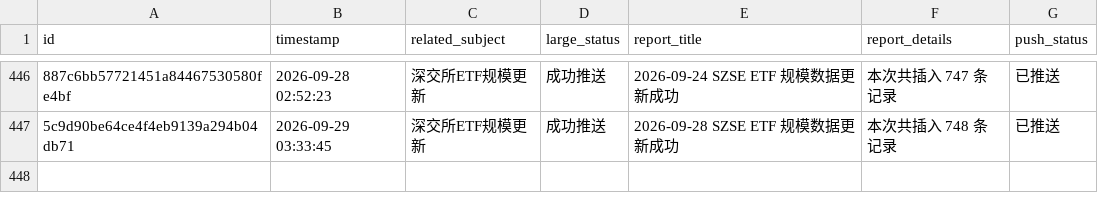
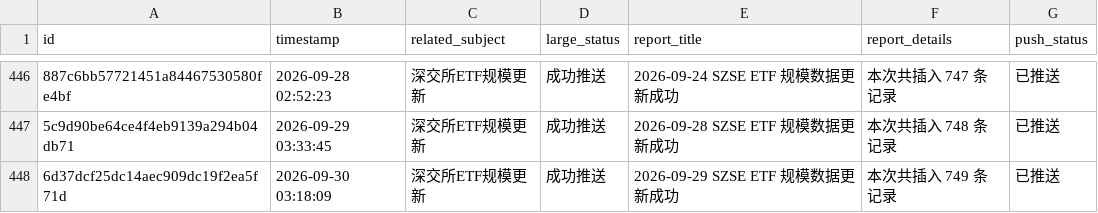
Before and after one commit to cmdSTARMO/cmdstar.github.io, a CSV file: auto_files/push_related/data/push_events.csv, drawn as a sheet; only a part is shown, gaps mark what is left out; the diff names each change by its address in the sheet, - before the commit and + after, or states it on an @@ line.

```diff
--- a/auto_files/push_related/data/push_events.csv
+++ b/auto_files/push_related/data/push_events.csv
+row 448: 6d37dcf25dc14aec909dc19f2ea5f71d | 2026-09-30 03:18:09 | 深交所ETF规模更新 | 成功推送 | 2026-09-29 SZSE ETF 规模数据更新成功 | 本次共插入 749 条记录 | 已推送
```
Also changed, not shown: 1 other file.
